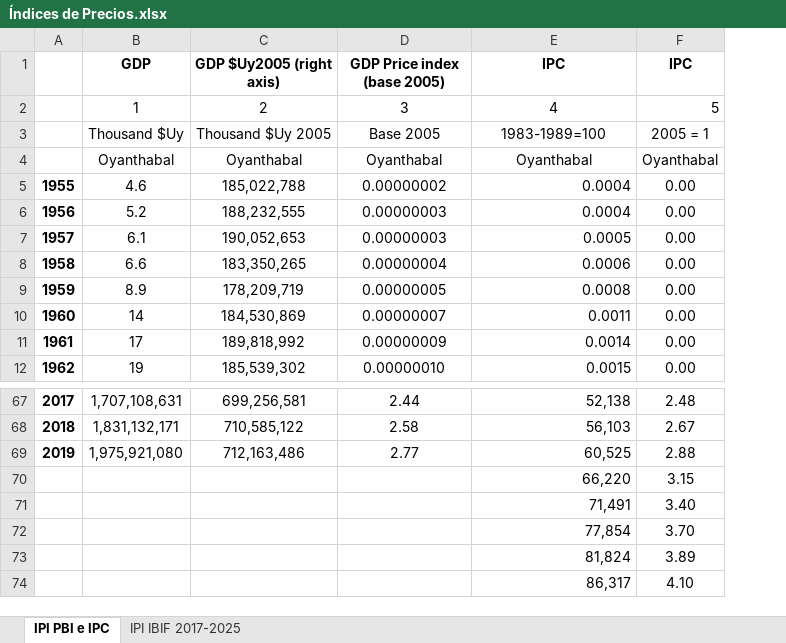
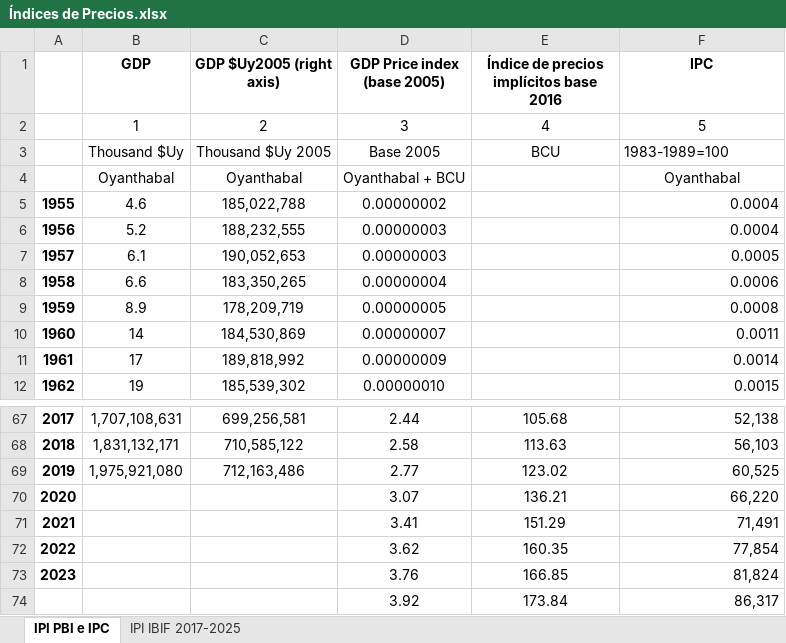
Before and after one commit to feliperuizbruzzone/economia-uruguay, an Excel workbook: data/input-data/oyanthabal/Índices de Precios.xlsx, sheet IPI PBI e IPC, drawn as a sheet; only a part is shown, gaps mark what is left out; values as stored, in another font and other column widths than the file's, no borders; removed rows and columns are numbered as before the commit, all else as after; the diff names each change by its address in the sheet, - before the commit and + after, or states it on an @@ line.

```diff
--- a/data/input-data/oyanthabal/Índices de Precios.xlsx (sheet IPI PBI e IPC)
+++ b/data/input-data/oyanthabal/Índices de Precios.xlsx (sheet IPI PBI e IPC)
+column E, rows 1-3: Índice de precios implícitos base 2016 | 4 | BCU; rows 67-69: 105.68 | 113.63 | 123.02
-column F (IPC), rows 2-12: 5 | 2005 = 1 | Oyanthabal | 0.00 | 0.00 | 0.00 | 0.00 | 0.00 | 0.00 | 0.00 | 0.00; rows 67-69: 2.48 | 2.67 | 2.88
-F2 (IPC): 4
+F2 (IPC): 5
-F3 alignment: center
+F3 alignment: left
-D4 (GDP Price index (base 2005)): Oyanthabal
+D4 (GDP Price index (base 2005)): Oyanthabal + BCU
-row 70:  |  |  |  | 66,220 | 3.15
-row 71:  |  |  |  | 71,491 | 3.40
-row 72:  |  |  |  | 77,854 | 3.70
-row 73:  |  |  |  | 81,824 | 3.89
-row 74:  |  |  |  | 86,317 | 4.10
+row 70: 2020 |  |  | 3.07 | 136.21 | 66,220
+row 71: 2021 |  |  | 3.41 | 151.29 | 71,491
+row 72: 2022 |  |  | 3.62 | 160.35 | 77,854
+row 73: 2023 |  |  | 3.76 | 166.85 | 81,824
+row 74:  |  |  | 3.92 | 173.84 | 86,317
```
Also changed, not shown: data/analysis-data/20260605_panel_eaae.xlsx, 11 other files.
